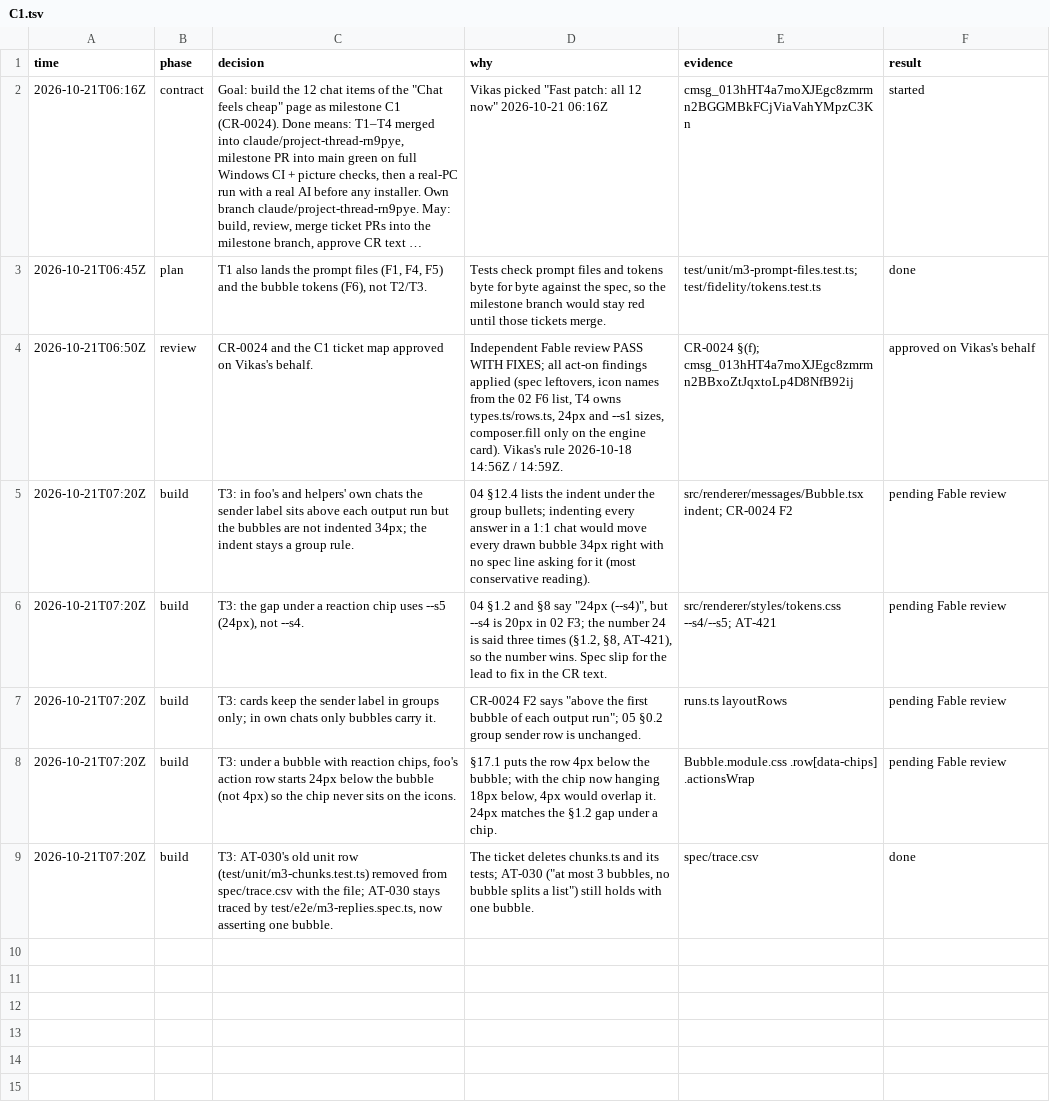
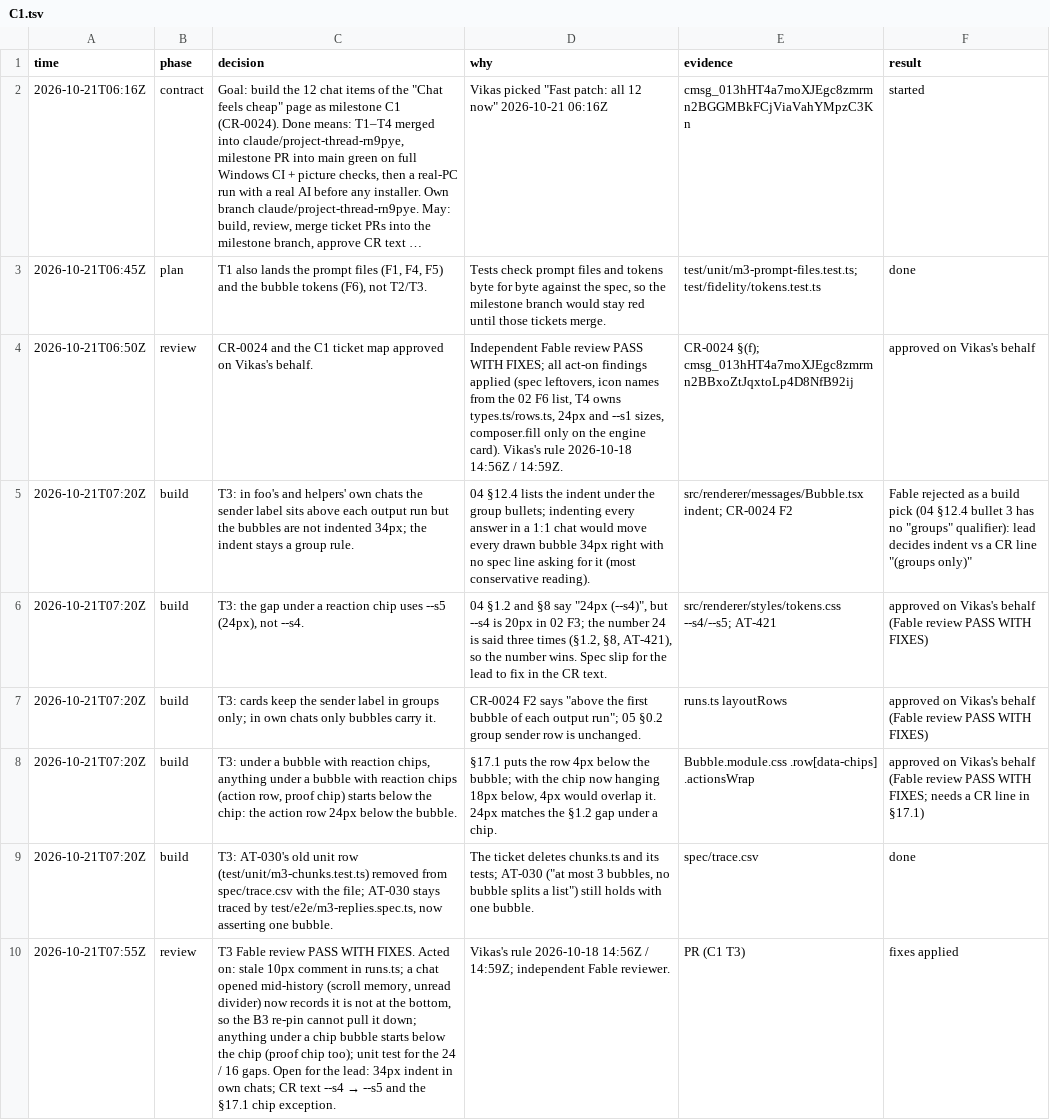
Before and after one commit to vikas53953/foo-agent, a TSV file: docs/decisions/C1.tsv, drawn as a sheet; long unchanged cells end in ….

```diff
--- a/docs/decisions/C1.tsv
+++ b/docs/decisions/C1.tsv
@@ -4,6 +4,7 @@ time	phase	decision	why	evidence	result
 2026-10-21T06:50Z	review	CR-0024 and the C1 ticket map approved on Vikas's behalf.	Independent Fable review PASS WITH FIXES; all act-on findings applied (spec leftovers, icon names from the 02 F6 list, T4 owns types.ts/rows.ts, 24px and --s1 sizes, composer.fill only on the engine card). Vikas's rule 2026-10-18 14:56Z / 14:59Z.	CR-0024 §(f); cmsg_013hHT4a7moXJEgc8zmrmn2BBxoZtJqxtoLp4D8NfB92ij	approved on Vikas's behalf
-2026-10-21T07:20Z	build	T3: in foo's and helpers' own chats the sender label sits above each output run but the bubbles are not indented 34px; the indent stays a group rule.	04 §12.4 lists the indent under the group bullets; indenting every answer in a 1:1 chat would move every drawn bubble 34px right with no spec line asking for it (most conservative reading).	src/renderer/messages/Bubble.tsx indent; CR-0024 F2	pending Fable review
-2026-10-21T07:20Z	build	T3: the gap under a reaction chip uses --s5 (24px), not --s4.	04 §1.2 and §8 say "24px (--s4)", but --s4 is 20px in 02 F3; the number 24 is said three times (§1.2, §8, AT-421), so the number wins. Spec slip for the lead to fix in the CR text.	src/renderer/styles/tokens.css --s4/--s5; AT-421	pending Fable review
-2026-10-21T07:20Z	build	T3: cards keep the sender label in groups only; in own chats only bubbles carry it.	CR-0024 F2 says "above the first bubble of each output run"; 05 §0.2 group sender row is unchanged.	runs.ts layoutRows	pending Fable review
-2026-10-21T07:20Z	build	T3: under a bubble with reaction chips, foo's action row starts 24px below the bubble (not 4px) so the chip never sits on the icons.	§17.1 puts the row 4px below the bubble; with the chip now hanging 18px below, 4px would overlap it. 24px matches the §1.2 gap under a chip.	Bubble.module.css .row[data-chips] .actionsWrap	pending Fable review
+2026-10-21T07:20Z	build	T3: in foo's and helpers' own chats the sender label sits above each output run but the bubbles are not indented 34px; the indent stays a group rule.	04 §12.4 lists the indent under the group bullets; indenting every answer in a 1:1 chat would move every drawn bubble 34px right with no spec line asking for it (most conservative reading).	src/renderer/messages/Bubble.tsx indent; CR-0024 F2	Fable rejected as a build pick (04 §12.4 bullet 3 has no "groups" qualifier): lead decides indent vs a CR line "(groups only)"
+2026-10-21T07:20Z	build	T3: the gap under a reaction chip uses --s5 (24px), not --s4.	04 §1.2 and §8 say "24px (--s4)", but --s4 is 20px in 02 F3; the number 24 is said three times (§1.2, §8, AT-421), so the number wins. Spec slip for the lead to fix in the CR text.	src/renderer/styles/tokens.css --s4/--s5; AT-421	approved on Vikas's behalf (Fable review PASS WITH FIXES)
+2026-10-21T07:20Z	build	T3: cards keep the sender label in groups only; in own chats only bubbles carry it.	CR-0024 F2 says "above the first bubble of each output run"; 05 §0.2 group sender row is unchanged.	runs.ts layoutRows	approved on Vikas's behalf (Fable review PASS WITH FIXES)
+2026-10-21T07:20Z	build	T3: under a bubble with reaction chips, anything under a bubble with reaction chips (action row, proof chip) starts below the chip: the action row 24px below the bubble.	§17.1 puts the row 4px below the bubble; with the chip now hanging 18px below, 4px would overlap it. 24px matches the §1.2 gap under a chip.	Bubble.module.css .row[data-chips] .actionsWrap	approved on Vikas's behalf (Fable review PASS WITH FIXES; needs a CR line in §17.1)
 2026-10-21T07:20Z	build	T3: AT-030's old unit row (test/unit/m3-chunks.test.ts) removed from spec/trace.csv with the file; AT-030 stays traced by test/e2e/m3-replies.spec.ts, now asserting one bubble.	The ticket deletes chunks.ts and its tests; AT-030 ("at most 3 bubbles, no bubble splits a list") still holds with one bubble.	spec/trace.csv	done
+2026-10-21T07:55Z	review	T3 Fable review PASS WITH FIXES. Acted on: stale 10px comment in runs.ts; a chat opened mid-history (scroll memory, unread divider) now records it is not at the bottom, so the B3 re-pin cannot pull it down; anything under a chip bubble starts below the chip (proof chip too); unit test for the 24 / 16 gaps. Open for the lead: 34px indent in own chats; CR text --s4 → --s5 and the §17.1 chip exception.	Vikas's rule 2026-10-18 14:56Z / 14:59Z; independent Fable reviewer.	PR (C1 T3)	fixes applied
```
Also changed, not shown: 4 other files.
